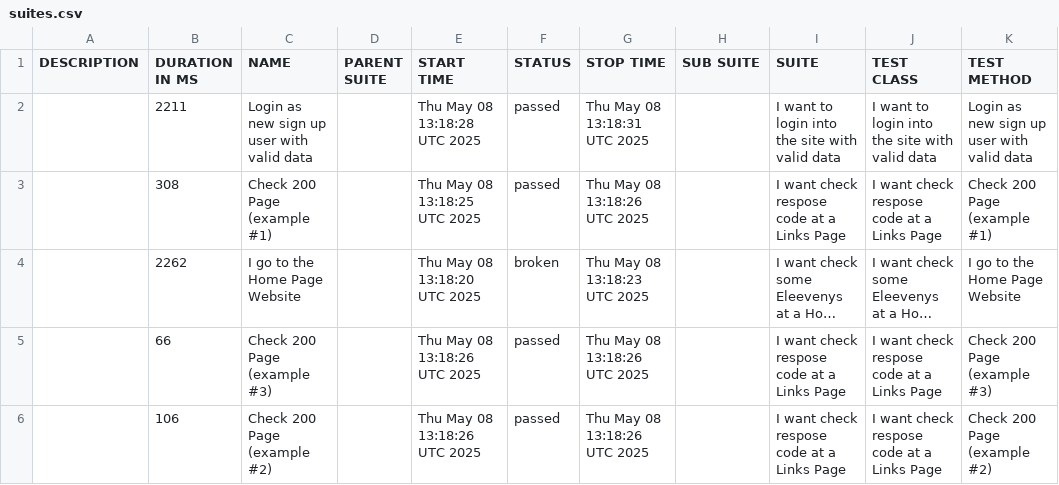
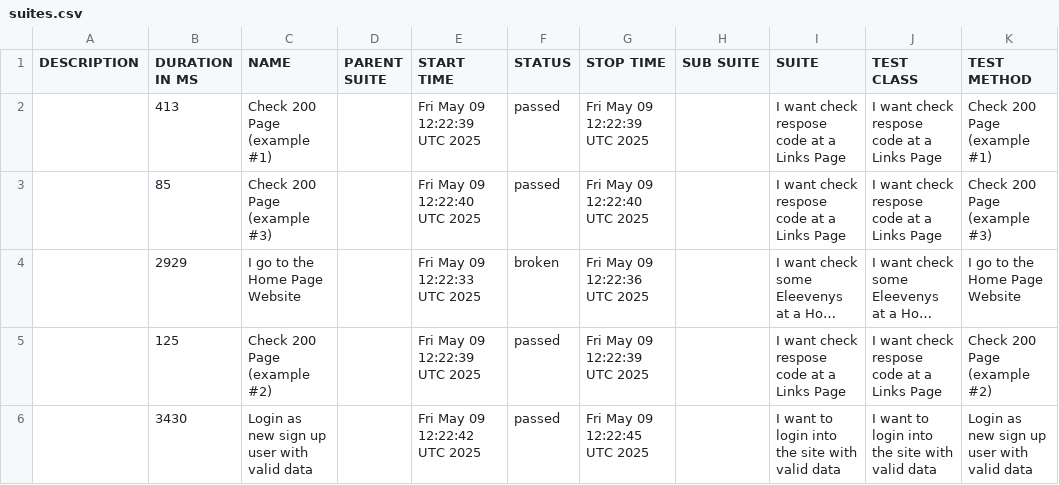
Before and after one commit to tmqa2408/cypress_Cucumber_BDD, a CSV file: data/suites.csv, drawn as a sheet; long unchanged cells end in …; removed rows and columns are numbered as before the commit, all else as after; the diff names each change by its address in the sheet, - before the commit and + after, or states it on an @@ line.

```diff
--- a/data/suites.csv
+++ b/data/suites.csv
-row 2:  | 2211 | Login as new sign up user with valid data |  | Thu May 08 13:18:28 UTC 2025 | passed | Thu May 08 13:18:31 UTC 2025 |  | I want to login into the site with valid data | I want to login into the site with valid data | Login as new sign up user with valid data
-B2 (DURATION IN MS): 308
+B2 (DURATION IN MS): 413
-E2 (START TIME): Thu May 08 13:18:25 UTC 2025
+E2 (START TIME): Fri May 09 12:22:39 UTC 2025
-G2 (STOP TIME): Thu May 08 13:18:26 UTC 2025
+G2 (STOP TIME): Fri May 09 12:22:39 UTC 2025
+row 3:  | 85 | Check 200 Page (example #3) |  | Fri May 09 12:22:40 UTC 2025 | passed | Fri May 09 12:22:40 UTC 2025 |  | I want check respose code at a Links Page | I want check respose code at a Links Page | Check 200 Page (example #3)
-B4 (DURATION IN MS): 2262
+B4 (DURATION IN MS): 2929
-E4 (START TIME): Thu May 08 13:18:20 UTC 2025
+E4 (START TIME): Fri May 09 12:22:33 UTC 2025
-G4 (STOP TIME): Thu May 08 13:18:23 UTC 2025
+G4 (STOP TIME): Fri May 09 12:22:36 UTC 2025
-row 5:  | 66 | Check 200 Page (example #3) |  | Thu May 08 13:18:26 UTC 2025 | passed | Thu May 08 13:18:26 UTC 2025 |  | I want check respose code at a Links Page | I want check respose code at a Links Page | Check 200 Page (example #3)
-B5 (DURATION IN MS): 106
+B5 (DURATION IN MS): 125
-E5 (START TIME): Thu May 08 13:18:26 UTC 2025
+E5 (START TIME): Fri May 09 12:22:39 UTC 2025
-G5 (STOP TIME): Thu May 08 13:18:26 UTC 2025
+G5 (STOP TIME): Fri May 09 12:22:39 UTC 2025
+row 6:  | 3430 | Login as new sign up user with valid data |  | Fri May 09 12:22:42 UTC 2025 | passed | Fri May 09 12:22:45 UTC 2025 |  | I want to login into the site with valid data | I want to login into the site with valid data | Login as new sign up user with valid data
```
Also changed, not shown: 25 other files.
